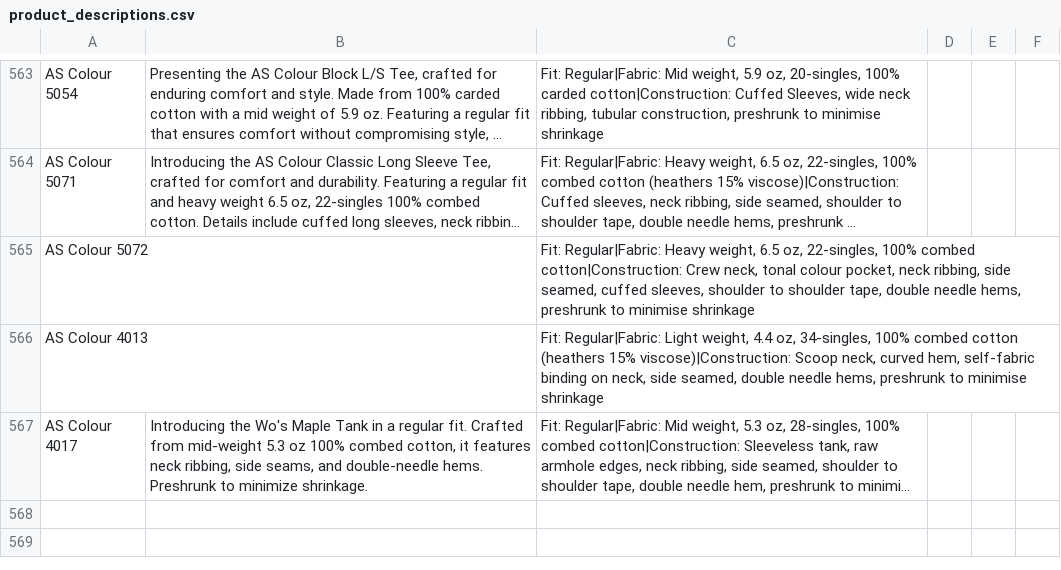
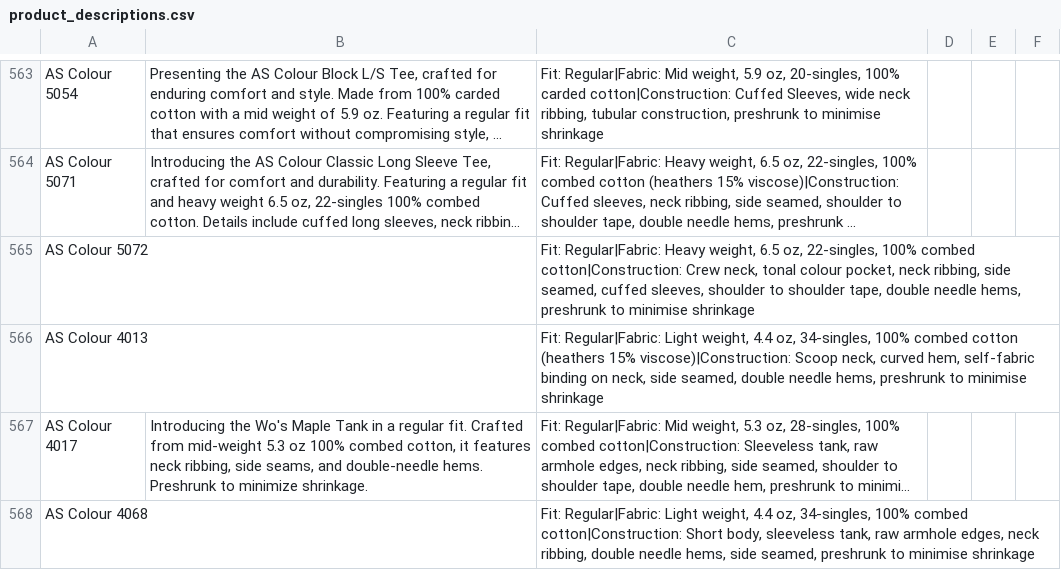
Before and after one commit to Ink-Pusher/Mockup-Creator, a CSV file: product_descriptions.csv, drawn as a sheet; only a part is shown, gaps mark what is left out; long unchanged cells end in …; the diff names each change by its address in the sheet, - before the commit and + after, or states it on an @@ line.

Commit message:
Add AS Colour 4068

```diff
--- a/product_descriptions.csv
+++ b/product_descriptions.csv
+row 568: AS Colour 4068 |  | Fit: Regular|Fabric: Light weight, 4.4 oz, 34-singles, 100% combed cotton|Construction: Short body, sleeveless tank, raw armhole edges, neck ribbing, double needle hems, side seamed, preshrunk to minimise shrinkage
```
Also changed, not shown: 20 other files.
